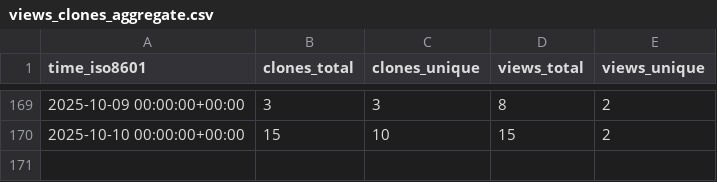
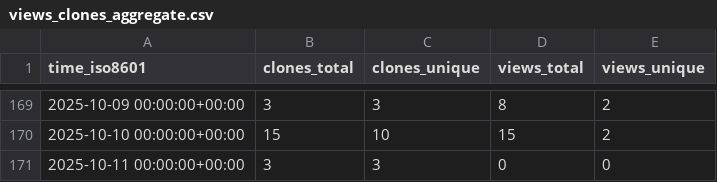
Before and after one commit to vikrg23/OpenROAD, a CSV file: vikrg23/OpenROAD/ghrs-data/views_clones_aggregate.csv, drawn as a sheet; only a part is shown, gaps mark what is left out.

```diff
--- a/vikrg23/OpenROAD/ghrs-data/views_clones_aggregate.csv
+++ b/vikrg23/OpenROAD/ghrs-data/views_clones_aggregate.csv
@@ -170 +170,2 @@ time_iso8601,clones_total,clones_unique,views_total,views_unique
 2025-10-10 00:00:00+00:00,15,10,15,2
+2025-10-11 00:00:00+00:00,3,3,0,0
```
Also changed, not shown: 1 other file.
